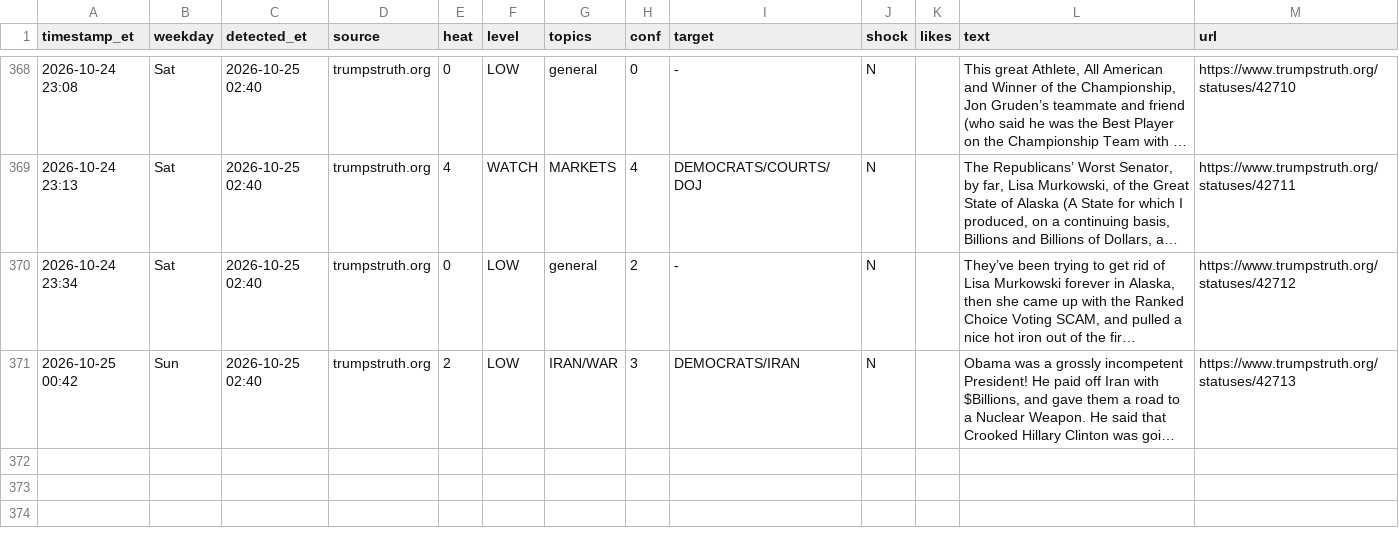
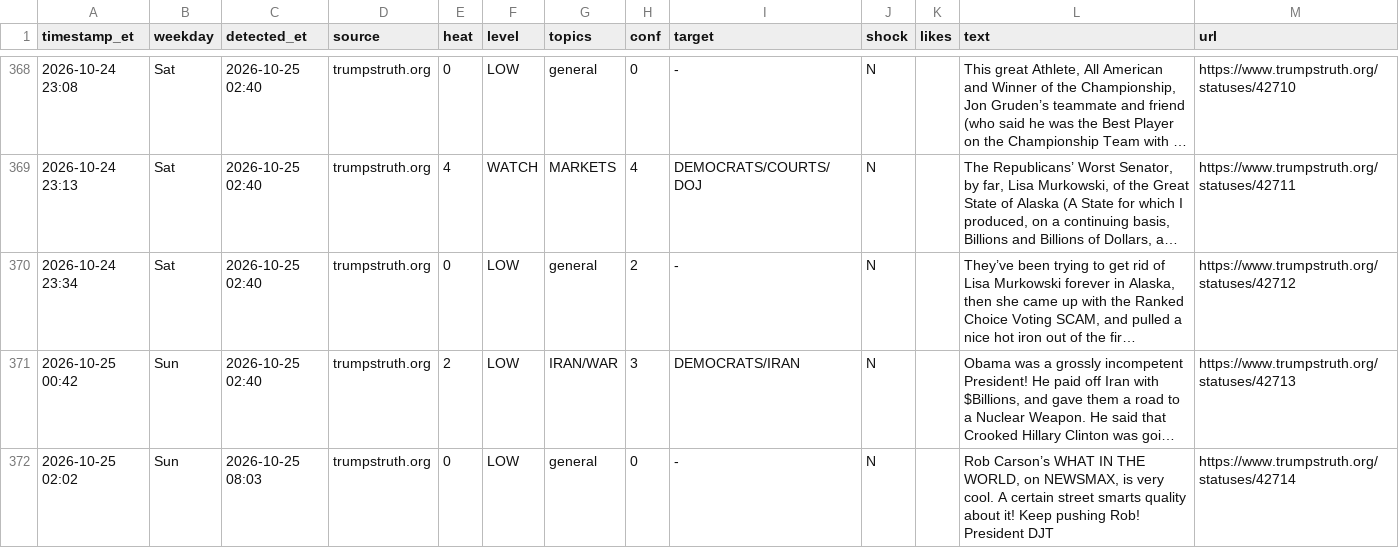
Before and after one commit to dlarimore/trump-post-watch, a CSV file: alert_log.csv, drawn as a sheet; only a part is shown, gaps mark what is left out; long unchanged cells end in …; the diff names each change by its address in the sheet, - before the commit and + after, or states it on an @@ line.

```diff
--- a/alert_log.csv
+++ b/alert_log.csv
+row 372: 2026-10-25 02:02 | Sun | 2026-10-25 08:03 | trumpstruth.org | 0 | LOW | general | 0 | - | N |  | Rob Carson’s WHAT IN THE WORLD, on NEWSMAX, is very cool. A certain street smarts quality about it! Keep pushing Rob! President DJT | https://www.trumpstruth.org/statuses/42714
```
Also changed, not shown: 1 other file.
